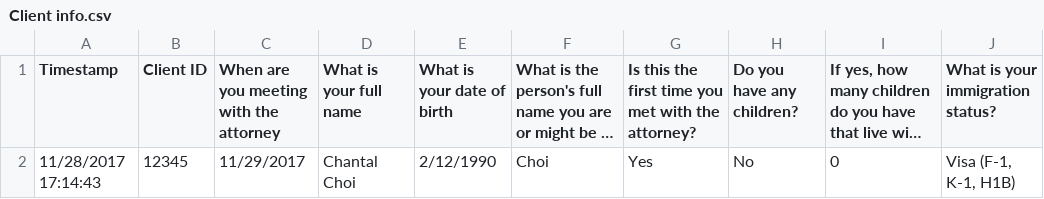
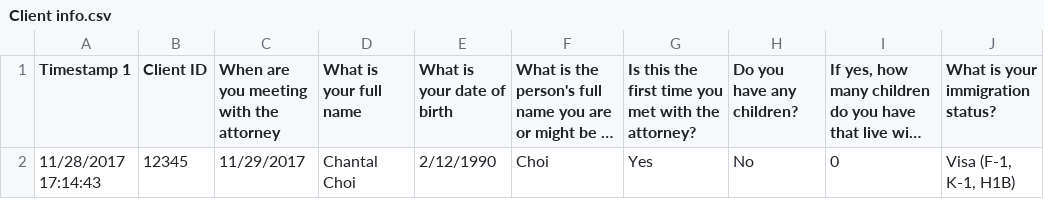
Before and after one commit to colarusso/codingthelaw, a CSV file: Fall_2017/work/shentail/Final Project/ATASK legal financial statement/data/Client info.csv, drawn as a sheet; long unchanged cells end in …; the diff names each change by its address in the sheet, - before the commit and + after, or states it on an @@ line.

```diff
--- a/Fall_2017/work/shentail/Final Project/ATASK legal financial statement/data/Client info.csv
+++ b/Fall_2017/work/shentail/Final Project/ATASK legal financial statement/data/Client info.csv
-A1: Timestamp
+A1: Timestamp 1
```
Also changed, not shown: Fall_2017/work/shentail/Final Project/ATASK legal financial statement/data/Client financial.csv, Fall_2017/work/shentail/Final Project/ATASK legal financial statement/data/combined.csv, 1 other file.
